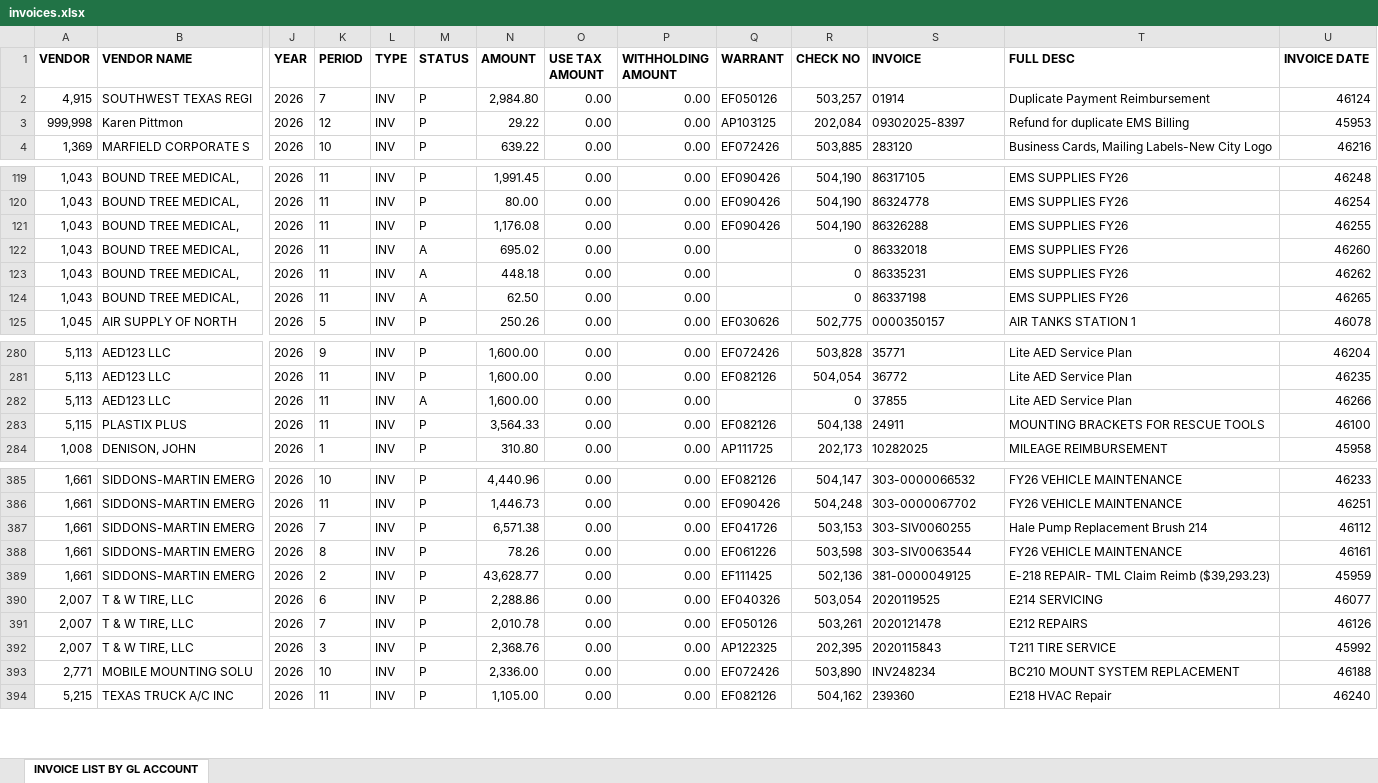
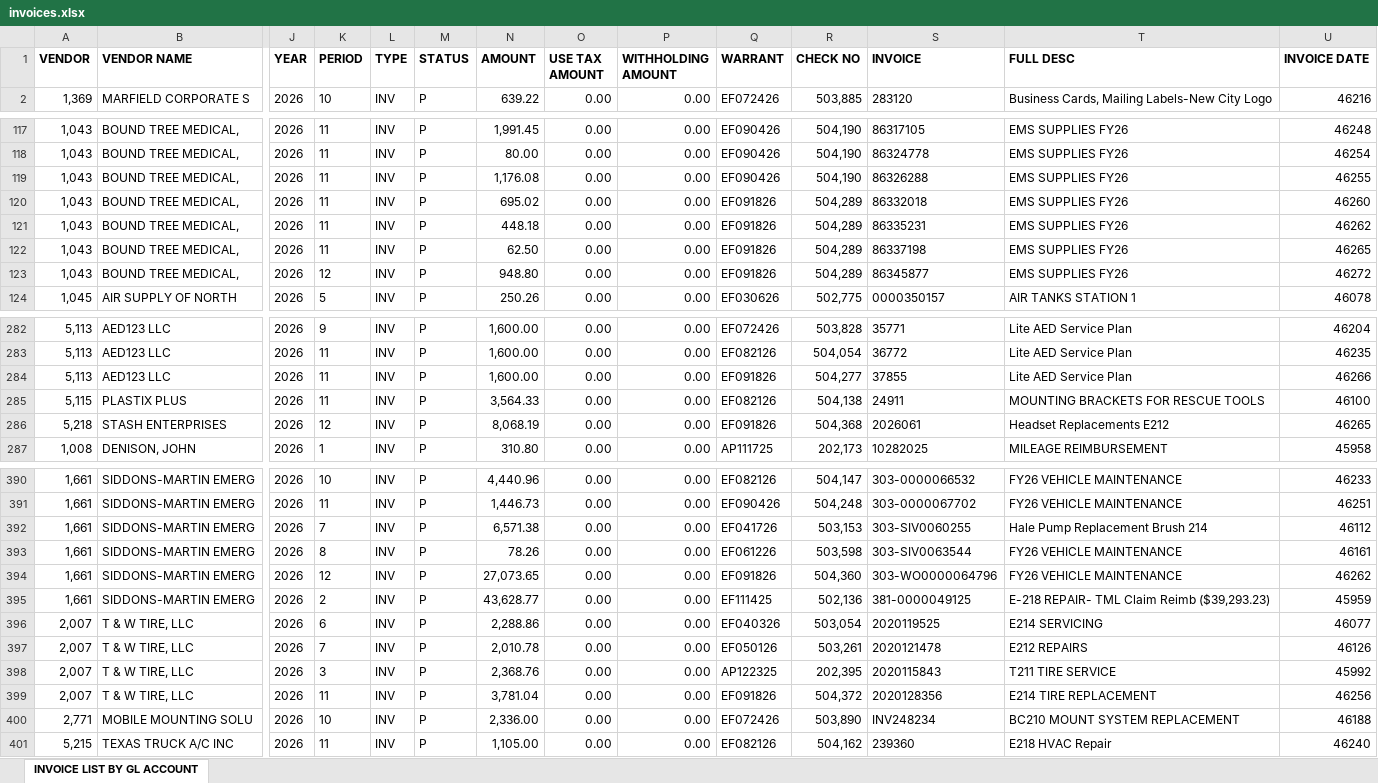
Before and after one commit to chfd-dashboard/Budget.Calculator, an Excel workbook: data/invoices.xlsx, sheet INVOICE LIST BY GL ACCOUNT, drawn as a sheet; only a part is shown, gaps mark what is left out; values as stored, in another font and other column widths than the file's, no borders; removed rows and columns are numbered as before the commit, all else as after; rows hold the shown columns only; the diff covers the shown part only; the diff names each change by its address in the sheet, - before the commit and + after, or states it on an @@ line.

Commit message:
data: update data/invoices.xlsx

```diff
--- a/data/invoices.xlsx (sheet INVOICE LIST BY GL ACCOUNT)
+++ b/data/invoices.xlsx (sheet INVOICE LIST BY GL ACCOUNT)
-row 2: 4,915 | SOUTHWEST TEXAS REGI | 2026 | 7 | INV | P | 2,984.80 | 0.00 | 0.00 | EF050126 | 503,257 | 01914 | Duplicate Payment Reimbursement | 46124
-row 3: 999,998 | Karen Pittmon | 2026 | 12 | INV | P | 29.22 | 0.00 | 0.00 | AP103125 | 202,084 | 09302025-8397 | Refund for duplicate EMS Billing | 45953
-M120:M122 (STATUS): A
+M120:M122 (STATUS): P
-Q120:Q122 (WARRANT): (empty)
+Q120:Q122 (WARRANT): EF091826
-R120:R122 (CHECK NO): 0
+R120:R122 (CHECK NO): 504,289
+row 123: 1,043 | BOUND TREE MEDICAL, | 2026 | 12 | INV | P | 948.80 | 0.00 | 0.00 | EF091826 | 504,289 | 86345877 | EMS SUPPLIES FY26 | 46272
-M284 (STATUS): A
+M284 (STATUS): P
-Q284 (WARRANT): (empty)
+Q284 (WARRANT): EF091826
-R284 (CHECK NO): 0
+R284 (CHECK NO): 504,277
+row 286: 5,218 | STASH ENTERPRISES | 2026 | 12 | INV | P | 8,068.19 | 0.00 | 0.00 | EF091826 | 504,368 | 2026061 | Headset Replacements E212 | 46265
+row 394: 1,661 | SIDDONS-MARTIN EMERG | 2026 | 12 | INV | P | 27,073.65 | 0.00 | 0.00 | EF091826 | 504,360 | 303-WO0000064796 | FY26 VEHICLE MAINTENANCE | 46262
+row 399: 2,007 | T & W TIRE, LLC | 2026 | 11 | INV | P | 3,781.04 | 0.00 | 0.00 | EF091826 | 504,372 | 2020128356 | E214 TIRE REPLACEMENT | 46256
```
Also changed, not shown: 15 added rows and 15 edited cells elsewhere in this sheet.
